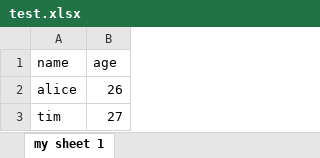
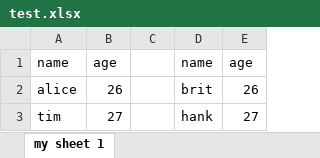
Before and after one commit to katzy687/python-playground, an Excel workbook: openpxyl-testing/test.xlsx, sheet my sheet 1, drawn as a sheet; values as stored, in another font and other column widths than the file's, no borders; the diff names each change by its address in the sheet, - before the commit and + after, or states it on an @@ line.

```diff
--- a/openpxyl-testing/test.xlsx (sheet my sheet 1)
+++ b/openpxyl-testing/test.xlsx (sheet my sheet 1)
+column C, empty
+column D, rows 1-3: name | brit | hank
+column E, rows 1-3: age | 26 | 27
```
Also changed, not shown: 9 other files.
